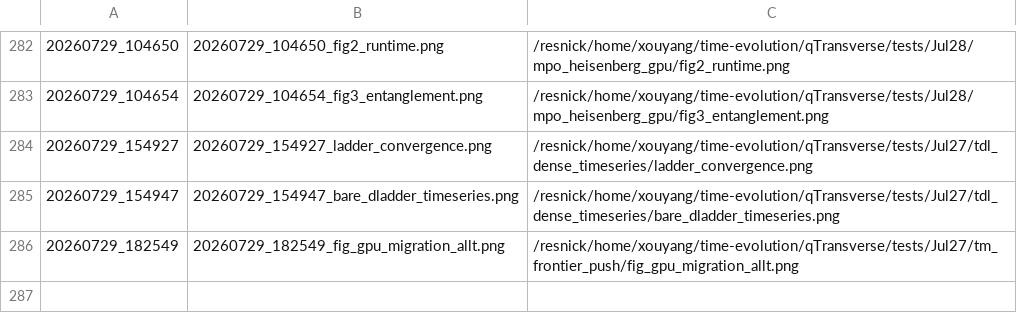
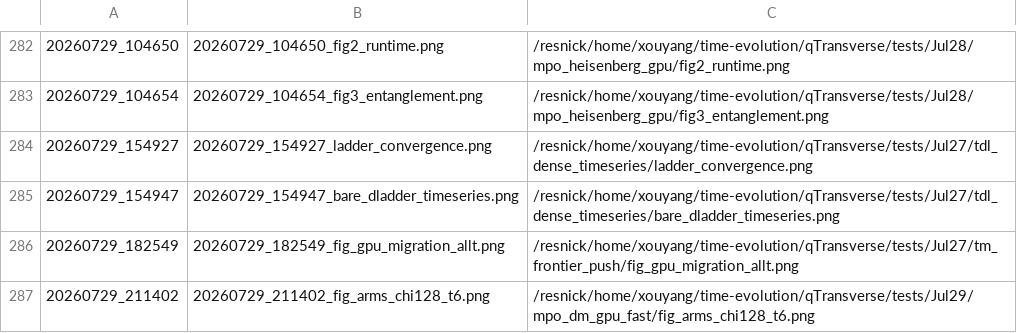
Before and after one commit to Xiaoyu-Ouyang/image-host, a TSV file: MANIFEST.tsv, drawn as a sheet; only a part is shown, gaps mark what is left out; the diff names each change by its address in the sheet, - before the commit and + after, or states it on an @@ line.

Commit message:
upload_fig: 20260729_211402 (1 file(s))
20260729_211402_fig_arms_chi128_t6.png <- /resnick/home/xouyang/time-evolution/qTransverse/tests/Jul29/mpo_dm_gpu_fast/fig_arms_chi128_t6.png

```diff
--- a/MANIFEST.tsv
+++ b/MANIFEST.tsv
+row 287: 20260729_211402 | 20260729_211402_fig_arms_chi128_t6.png | /resnick/home/xouyang/time-evolution/qTransverse/tests/Jul29/mpo_dm_gpu_fast/fig_arms_chi128_t6.png
```
Also changed, not shown: 1 other file.
